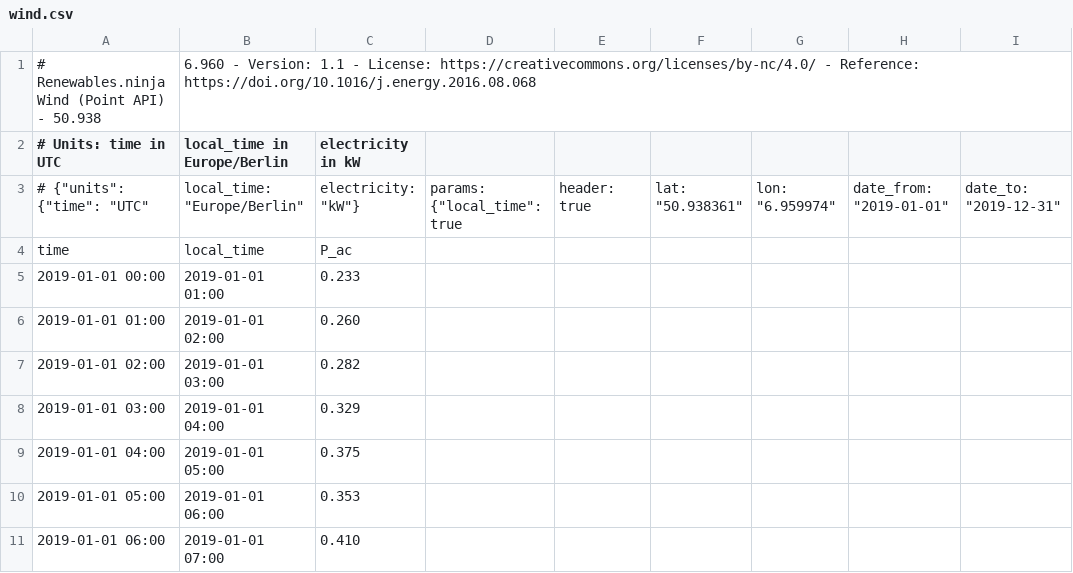
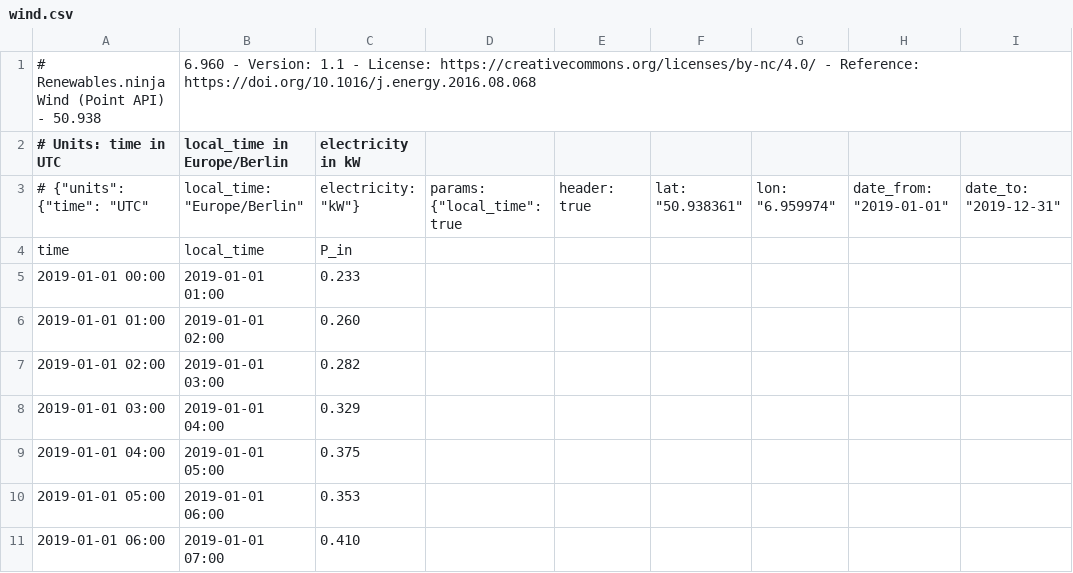
Before and after one commit to Pyosch/vpplib, a CSV file: vpplib/wind.csv, drawn as a sheet; only a part is shown; the diff names each change by its address in the sheet, - before the commit and + after, or states it on an @@ line.

```diff
--- a/vpplib/wind.csv
+++ b/vpplib/wind.csv
-C4 (electricity in kW): P_ac
+C4 (electricity in kW): P_in
```
Also changed, not shown: 4 other files.
